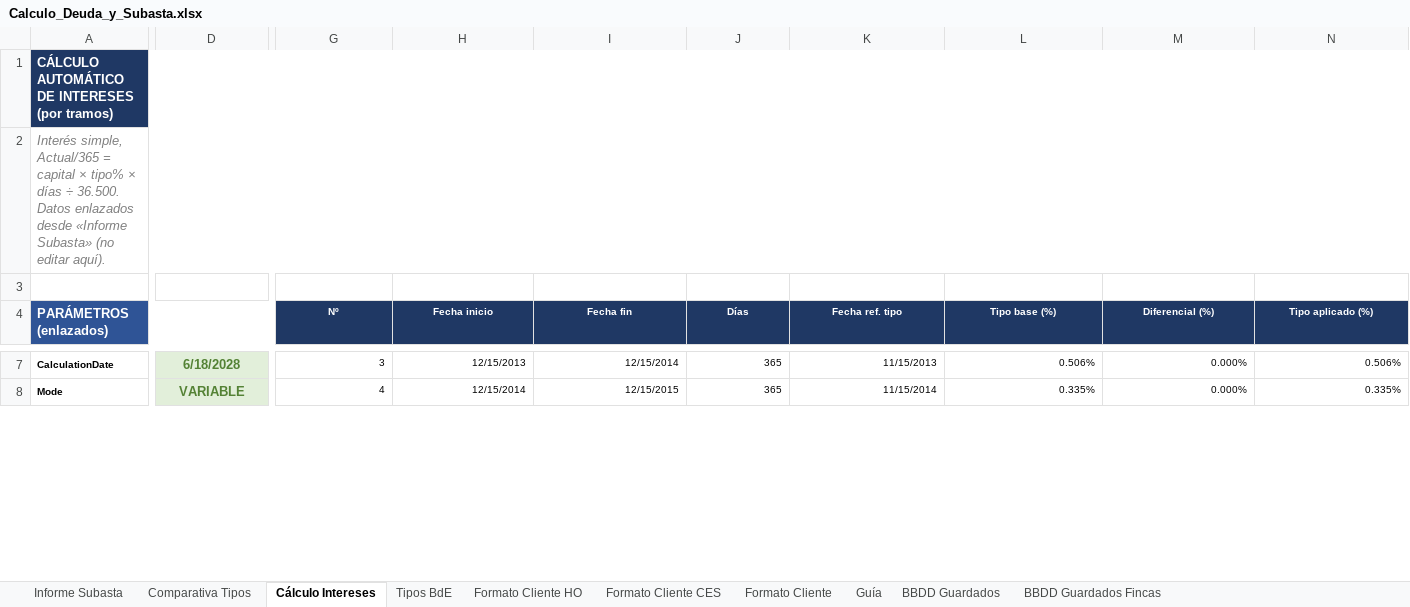
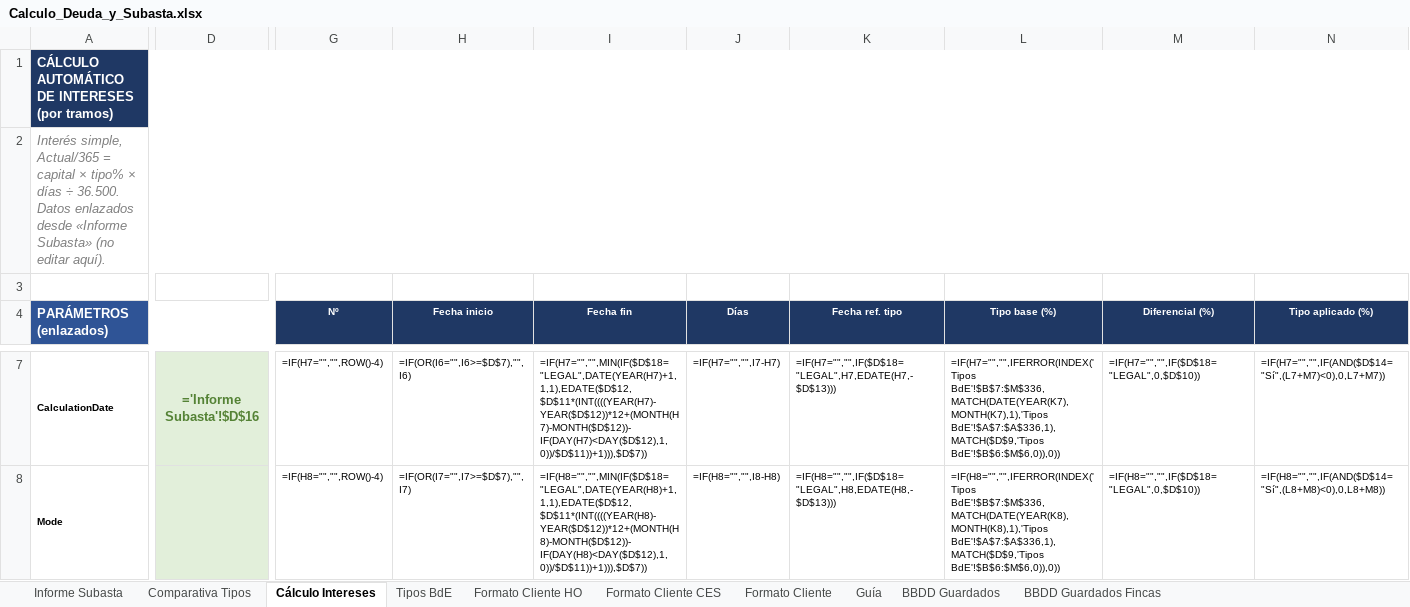
Before and after one commit to JuanjoPrada/calculosFS, an Excel workbook: public/plantilla/Calculo_Deuda_y_Subasta.xlsx, sheet Cálculo Intereses, drawn as a sheet; only a part is shown, gaps mark what is left out; values as stored, in another font and other column widths than the file's, no borders; formulas without a stored value are shown as written; charts and pictures not drawn; the diff covers the shown part only; the diff names each change by its address in the sheet, - before the commit and + after, or states it on an @@ line.

```diff
--- a/public/plantilla/Calculo_Deuda_y_Subasta.xlsx (sheet Cálculo Intereses)
+++ b/public/plantilla/Calculo_Deuda_y_Subasta.xlsx (sheet Cálculo Intereses)
-D7: 6/18/2028
+D7: ='Informe Subasta'!$D$16
-G7 (Nº): 3
+G7 (Nº): =IF(H7="","",ROW()-4)
-H7 (Fecha inicio): 12/15/2013
+H7 (Fecha inicio): =IF(OR(I6="",I6>=$D$7),"",I6)
-I7 (Fecha fin): 12/15/2014
+I7 (Fecha fin): =IF(H7="","",MIN(IF($D$18="LEGAL",DATE(YEAR(H7)+1,1,1),EDATE($D$12,$D$11*(INT((((YEAR(H7)-YEAR($D$12))*12+(MONTH(H7)-MONTH($D$12))-IF(DAY(H7)<DAY($D$12),1,0))/$D$11))+1))),$D$7))
-J7 (Días): 365
+J7 (Días): =IF(H7="","",I7-H7)
-K7 (Fecha ref. tipo): 11/15/2013
+K7 (Fecha ref. tipo): =IF(H7="","",IF($D$18="LEGAL",H7,EDATE(H7,-$D$13)))
-L7 (Tipo base (%)): 0.506%
+L7 (Tipo base (%)): =IF(H7="","",IFERROR(INDEX('Tipos BdE'!$B$7:$M$336,MATCH(DATE(YEAR(K7),MONTH(K7),1),'Tipos BdE'!$A$7:$A$336,1),MATCH($D$9,'Tipos BdE'!$B$6:$M$6,0)),0))
-M7 (Diferencial (%)): 0.000%
+M7 (Diferencial (%)): =IF(H7="","",IF($D$18="LEGAL",0,$D$10))
-N7 (Tipo aplicado (%)): 0.506%
+N7 (Tipo aplicado (%)): =IF(H7="","",IF(AND($D$14="Sí",(L7+M7)<0),0,L7+M7))
-D8: VARIABLE
+D8: (empty)
-G8 (Nº): 4
+G8 (Nº): =IF(H8="","",ROW()-4)
-H8 (Fecha inicio): 12/15/2014
+H8 (Fecha inicio): =IF(OR(I7="",I7>=$D$7),"",I7)
-I8 (Fecha fin): 12/15/2015
+I8 (Fecha fin): =IF(H8="","",MIN(IF($D$18="LEGAL",DATE(YEAR(H8)+1,1,1),EDATE($D$12,$D$11*(INT((((YEAR(H8)-YEAR($D$12))*12+(MONTH(H8)-MONTH($D$12))-IF(DAY(H8)<DAY($D$12),1,0))/$D$11))+1))),$D$7))
-J8 (Días): 365
+J8 (Días): =IF(H8="","",I8-H8)
-K8 (Fecha ref. tipo): 11/15/2014
+K8 (Fecha ref. tipo): =IF(H8="","",IF($D$18="LEGAL",H8,EDATE(H8,-$D$13)))
-L8 (Tipo base (%)): 0.335%
+L8 (Tipo base (%)): =IF(H8="","",IFERROR(INDEX('Tipos BdE'!$B$7:$M$336,MATCH(DATE(YEAR(K8),MONTH(K8),1),'Tipos BdE'!$A$7:$A$336,1),MATCH($D$9,'Tipos BdE'!$B$6:$M$6,0)),0))
-M8 (Diferencial (%)): 0.000%
+M8 (Diferencial (%)): =IF(H8="","",IF($D$18="LEGAL",0,$D$10))
-N8 (Tipo aplicado (%)): 0.335%
+N8 (Tipo aplicado (%)): =IF(H8="","",IF(AND($D$14="Sí",(L8+M8)<0),0,L8+M8))
```
Also changed, not shown: 1 added row, 1 removed row and 159 edited cells elsewhere in this sheet, sheet Informe Subasta, sheet Formato Cliente, sheet Formato Cliente HO, sheet Formato Cliente CES, sheet Comparativa Tipos, 1 other file.
